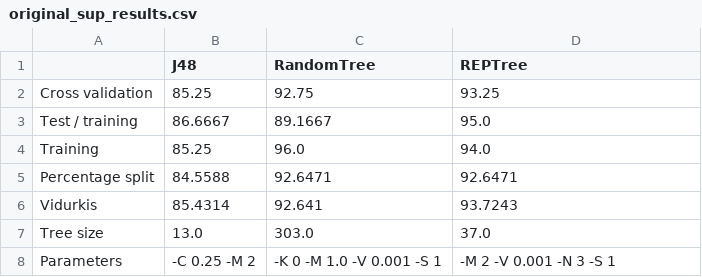
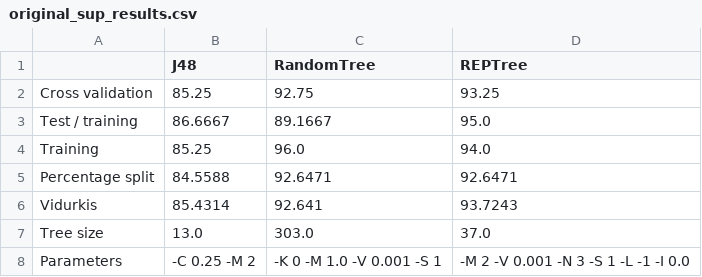
Before and after one commit to tkozakas/data-analysis, a CSV file: 2/initial_results/original_sup_results.csv, drawn as a sheet.

Commit message:
Update initial results

```diff
--- a/2/initial_results/original_sup_results.csv
+++ b/2/initial_results/original_sup_results.csv
@@ -7,2 +7,2 @@ Vidurkis,85.4314,92.641,93.7243
 Tree size,13.0,303.0,37.0
-Parameters,-C 0.25 -M 2,-K 0 -M 1.0 -V 0.001 -S 1,-M 2 -V 0.001 -N 3 -S 1
+Parameters,-C 0.25 -M 2,-K 0 -M 1.0 -V 0.001 -S 1,-M 2 -V 0.001 -N 3 -S 1 -L -1 -I 0.0
```
Also changed, not shown: 2/initial_results/removed_missing_sup_results.csv, 2/initial_results/replace_sup_results.csv, 1 other file.
